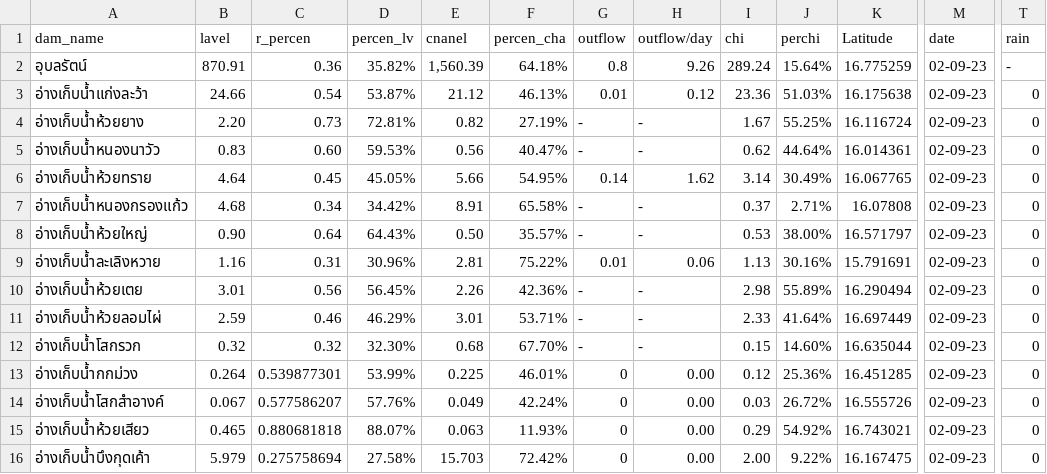
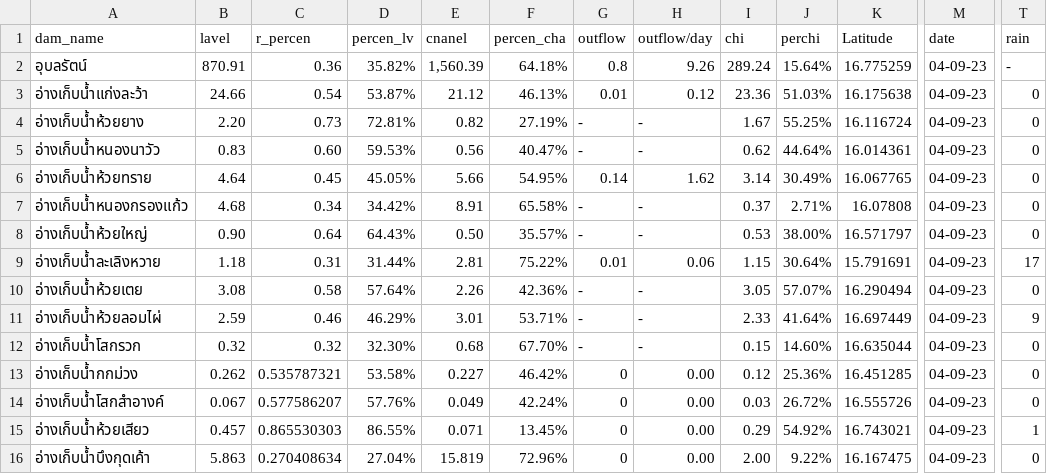
Before and after one commit to janeprapha/janemap, a CSV file: mapku.csv, drawn as a sheet; only a part is shown, gaps mark what is left out; the diff names each change by its address in the sheet, - before the commit and + after, or states it on an @@ line.

Commit message:
Add files via upload

```diff
--- a/mapku.csv
+++ b/mapku.csv
-M2:M16 (date): 02-09-23
+M2:M16 (date): 04-09-23
-B9 (lavel): 1.16
+B9 (lavel): 1.18
-D9 (percen_lv): 30.96%
+D9 (percen_lv): 31.44%
-I9 (chi): 1.13
+I9 (chi): 1.15
-J9 (perchi): 30.16%
+J9 (perchi): 30.64%
-T9 (rain): 0
+T9 (rain): 17
-B10 (lavel): 3.01
+B10 (lavel): 3.08
-C10 (r_percen): 0.56
+C10 (r_percen): 0.58
-D10 (percen_lv): 56.45%
+D10 (percen_lv): 57.64%
-I10 (chi): 2.98
+I10 (chi): 3.05
-J10 (perchi): 55.89%
+J10 (perchi): 57.07%
-T11 (rain): 0
+T11 (rain): 9
-B13 (lavel): 0.264
+B13 (lavel): 0.262
-C13 (r_percen): 0.539877301
+C13 (r_percen): 0.535787321
-D13 (percen_lv): 53.99%
+D13 (percen_lv): 53.58%
-E13 (cnanel): 0.225
+E13 (cnanel): 0.227
-F13 (percen_cha): 46.01%
+F13 (percen_cha): 46.42%
-B15 (lavel): 0.465
+B15 (lavel): 0.457
-C15 (r_percen): 0.880681818
+C15 (r_percen): 0.865530303
-D15 (percen_lv): 88.07%
+D15 (percen_lv): 86.55%
-E15 (cnanel): 0.063
+E15 (cnanel): 0.071
-F15 (percen_cha): 11.93%
+F15 (percen_cha): 13.45%
-T15 (rain): 0
+T15 (rain): 1
-B16 (lavel): 5.979
+B16 (lavel): 5.863
-C16 (r_percen): 0.275758694
+C16 (r_percen): 0.270408634
-D16 (percen_lv): 27.58%
+D16 (percen_lv): 27.04%
-E16 (cnanel): 15.703
+E16 (cnanel): 15.819
-F16 (percen_cha): 72.42%
+F16 (percen_cha): 72.96%
```
